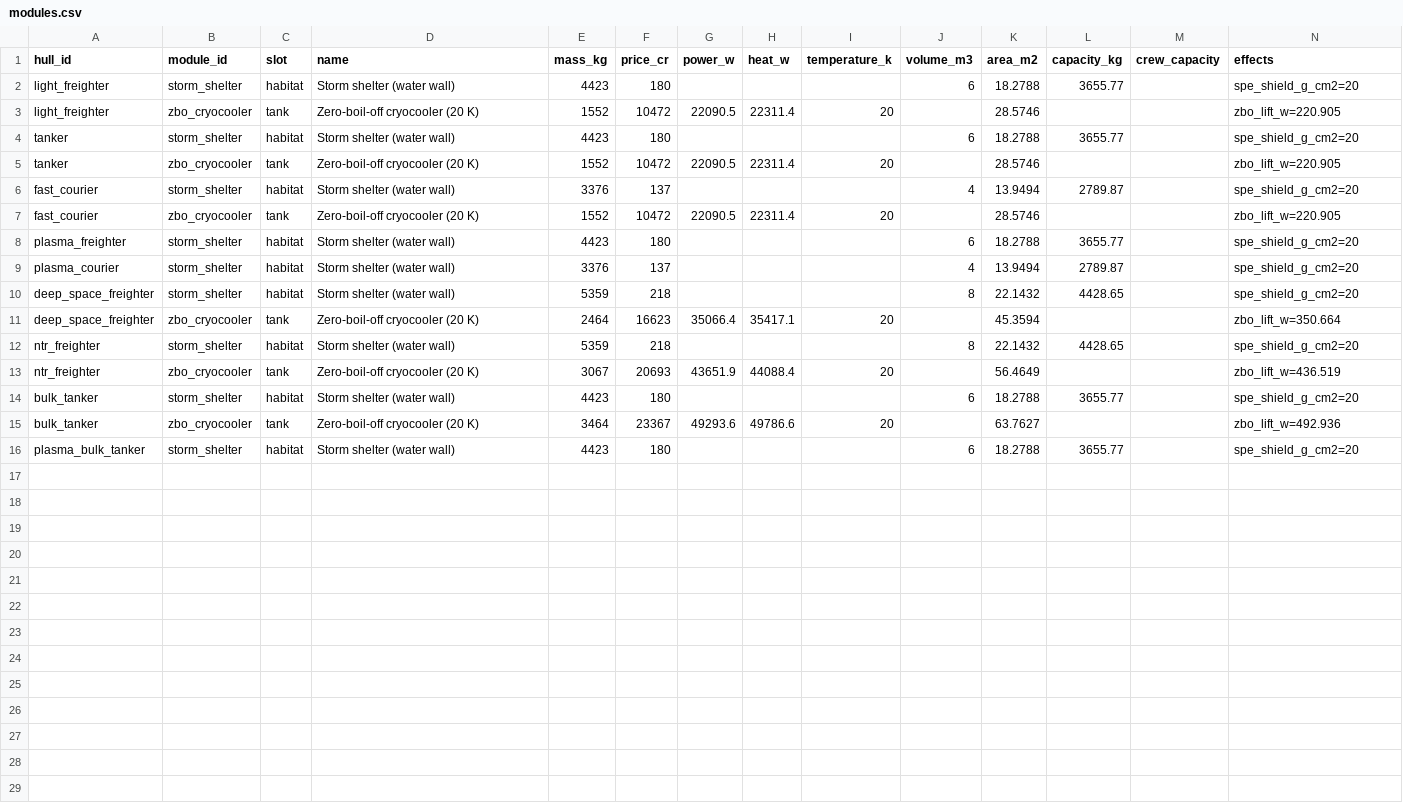
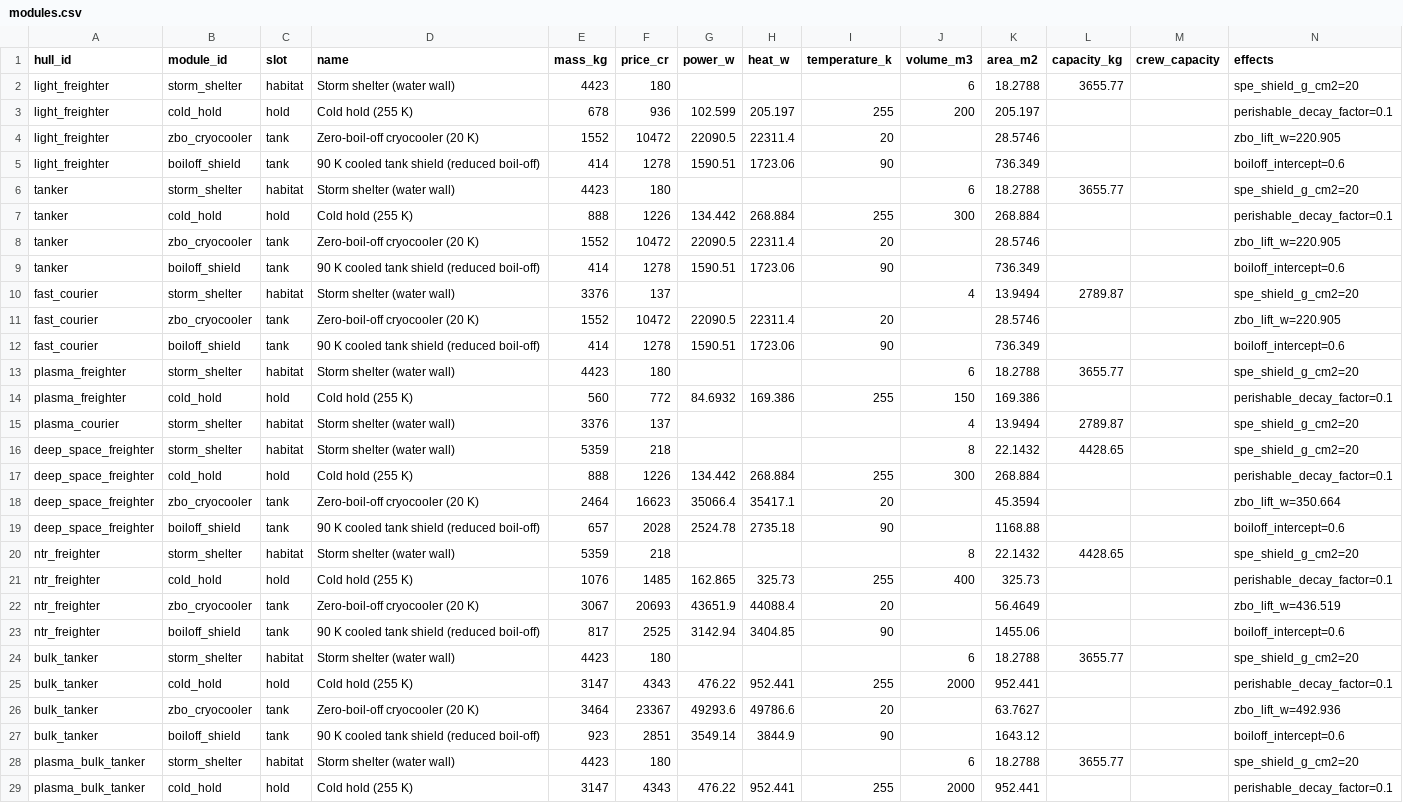
Before and after one commit to irigi/SpaceTrains, a CSV file: data/ship_classes/modules.csv, drawn as a sheet; the diff names each change by its address in the sheet, - before the commit and + after, or states it on an @@ line.

```diff
--- a/data/ship_classes/modules.csv
+++ b/data/ship_classes/modules.csv
+row 3: light_freighter | cold_hold | hold | Cold hold (255 K) | 678 | 936 | 102.599 | 205.197 | 255 | 200 | 205.197 |  |  | perishable_decay_factor=0.1
+row 5: light_freighter | boiloff_shield | tank | 90 K cooled tank shield (reduced boil-off) | 414 | 1278 | 1590.51 | 1723.06 | 90 |  | 736.349 |  |  | boiloff_intercept=0.6
+row 7: tanker | cold_hold | hold | Cold hold (255 K) | 888 | 1226 | 134.442 | 268.884 | 255 | 300 | 268.884 |  |  | perishable_decay_factor=0.1
+row 9: tanker | boiloff_shield | tank | 90 K cooled tank shield (reduced boil-off) | 414 | 1278 | 1590.51 | 1723.06 | 90 |  | 736.349 |  |  | boiloff_intercept=0.6
+row 12: fast_courier | boiloff_shield | tank | 90 K cooled tank shield (reduced boil-off) | 414 | 1278 | 1590.51 | 1723.06 | 90 |  | 736.349 |  |  | boiloff_intercept=0.6
+row 14: plasma_freighter | cold_hold | hold | Cold hold (255 K) | 560 | 772 | 84.6932 | 169.386 | 255 | 150 | 169.386 |  |  | perishable_decay_factor=0.1
+row 17: deep_space_freighter | cold_hold | hold | Cold hold (255 K) | 888 | 1226 | 134.442 | 268.884 | 255 | 300 | 268.884 |  |  | perishable_decay_factor=0.1
+row 19: deep_space_freighter | boiloff_shield | tank | 90 K cooled tank shield (reduced boil-off) | 657 | 2028 | 2524.78 | 2735.18 | 90 |  | 1168.88 |  |  | boiloff_intercept=0.6
+row 21: ntr_freighter | cold_hold | hold | Cold hold (255 K) | 1076 | 1485 | 162.865 | 325.73 | 255 | 400 | 325.73 |  |  | perishable_decay_factor=0.1
+row 23: ntr_freighter | boiloff_shield | tank | 90 K cooled tank shield (reduced boil-off) | 817 | 2525 | 3142.94 | 3404.85 | 90 |  | 1455.06 |  |  | boiloff_intercept=0.6
+row 25: bulk_tanker | cold_hold | hold | Cold hold (255 K) | 3147 | 4343 | 476.22 | 952.441 | 255 | 2000 | 952.441 |  |  | perishable_decay_factor=0.1
+row 27: bulk_tanker | boiloff_shield | tank | 90 K cooled tank shield (reduced boil-off) | 923 | 2851 | 3549.14 | 3844.9 | 90 |  | 1643.12 |  |  | boiloff_intercept=0.6
+row 29: plasma_bulk_tanker | cold_hold | hold | Cold hold (255 K) | 3147 | 4343 | 476.22 | 952.441 | 255 | 2000 | 952.441 |  |  | perishable_decay_factor=0.1
```
Also changed, not shown: 15 other files.
